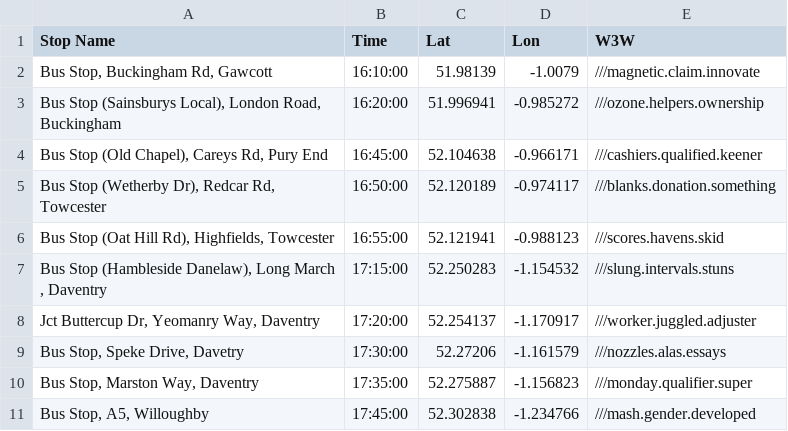
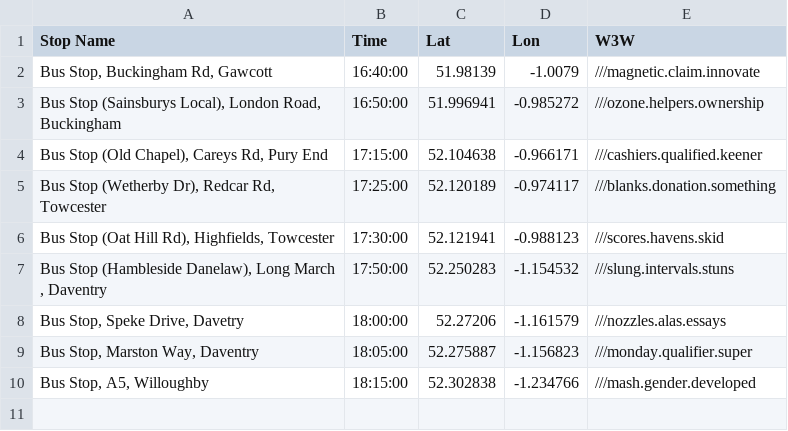
Before and after one commit to daleowatkins/MercedesTransport, a CSV file: route7.csv, drawn as a sheet.

Commit message:
Update route7.csv

```diff
--- a/route7.csv
+++ b/route7.csv
@@ -1,11 +1,10 @@
 Stop Name,Time,Lat,Lon,W3W
-"Bus Stop, Buckingham Rd, Gawcott",16:10:00,51.98139,-1.0079,///magnetic.claim.innovate
-"Bus Stop (Sainsburys Local), London Road, Buckingham",16:20:00,51.996941,-0.985272,///ozone.helpers.ownership
-"Bus Stop (Old Chapel), Careys Rd, Pury End",16:45:00,52.104638,-0.966171,///cashiers.qualified.keener
-"Bus Stop (Wetherby Dr), Redcar Rd, Towcester",16:50:00,52.120189,-0.974117,///blanks.donation.something
-"Bus Stop (Oat Hill Rd), Highfields, Towcester",16:55:00,52.121941,-0.988123,///scores.havens.skid
-"Bus Stop (Hambleside Danelaw), Long March , Daventry",17:15:00,52.250283,-1.154532,///slung.intervals.stuns
-"Jct Buttercup Dr, Yeomanry Way, Daventry",17:20:00,52.254137,-1.170917,///worker.juggled.adjuster
-"Bus Stop, Speke Drive, Davetry",17:30:00,52.27206,-1.161579,///nozzles.alas.essays
-"Bus Stop, Marston Way, Daventry",17:35:00,52.275887,-1.156823,///monday.qualifier.super
-"Bus Stop, A5, Willoughby",17:45:00,52.302838,-1.234766,///mash.gender.developed
+"Bus Stop, Buckingham Rd, Gawcott",16:40:00,51.98139,-1.0079,///magnetic.claim.innovate
+"Bus Stop (Sainsburys Local), London Road, Buckingham",16:50:00,51.996941,-0.985272,///ozone.helpers.ownership
+"Bus Stop (Old Chapel), Careys Rd, Pury End",17:15:00,52.104638,-0.966171,///cashiers.qualified.keener
+"Bus Stop (Wetherby Dr), Redcar Rd, Towcester",17:25:00,52.120189,-0.974117,///blanks.donation.something
+"Bus Stop (Oat Hill Rd), Highfields, Towcester",17:30:00,52.121941,-0.988123,///scores.havens.skid
+"Bus Stop (Hambleside Danelaw), Long March , Daventry",17:50:00,52.250283,-1.154532,///slung.intervals.stuns
+"Bus Stop, Speke Drive, Davetry",18:00:00,52.27206,-1.161579,///nozzles.alas.essays
+"Bus Stop, Marston Way, Daventry",18:05:00,52.275887,-1.156823,///monday.qualifier.super
+"Bus Stop, A5, Willoughby",18:15:00,52.302838,-1.234766,///mash.gender.developed
```
